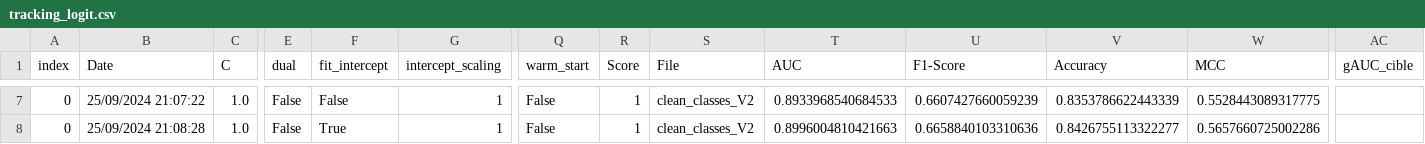
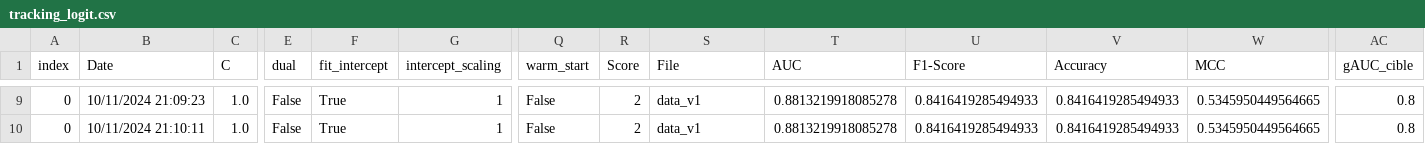
Before and after one commit to Jadorlo/Scoring, a CSV file: files/tracking_models_files/tracking_logit.csv, drawn as a sheet; only a part is shown, gaps mark what is left out; addresses are those after the commit; the diff covers the shown part only; the diff names each change by its address in the sheet, - before the commit and + after, or states it on an @@ line.

```diff
--- a/files/tracking_models_files/tracking_logit.csv
+++ b/files/tracking_models_files/tracking_logit.csv
-B9 (Date): 25/09/2024 21:07:22
+B9 (Date): 10/11/2024 21:09:23
-F9 (fit_intercept): False
+F9 (fit_intercept): True
-R9:R10 (Score): 1
+R9:R10 (Score): 2
-S9:S10 (File): clean_classes_V2
+S9:S10 (File): data_v1
-T9 (AUC): 0.8933968540684533
+T9 (AUC): 0.8813219918085278
-U9 (F1-Score): 0.6607427660059239
+U9 (F1-Score): 0.8416419285494933
-V9 (Accuracy): 0.8353786622443339
+V9 (Accuracy): 0.8416419285494933
-W9 (MCC): 0.5528443089317775
+W9 (MCC): 0.5345950449564665
-AC9:AC10 (gAUC_cible): (empty)
+AC9:AC10 (gAUC_cible): 0.8
-B10 (Date): 25/09/2024 21:08:28
+B10 (Date): 10/11/2024 21:10:11
-T10 (AUC): 0.8996004810421663
+T10 (AUC): 0.8813219918085278
-U10 (F1-Score): 0.6658840103310636
+U10 (F1-Score): 0.8416419285494933
-V10 (Accuracy): 0.8426755113322277
+V10 (Accuracy): 0.8416419285494933
-W10 (MCC): 0.5657660725002286
+W10 (MCC): 0.5345950449564665
```
Also changed, not shown: 2 added rows and 44 edited cells elsewhere in this file, files/tracking_models_files/tracking_decision_tree.csv, 9 other files.
